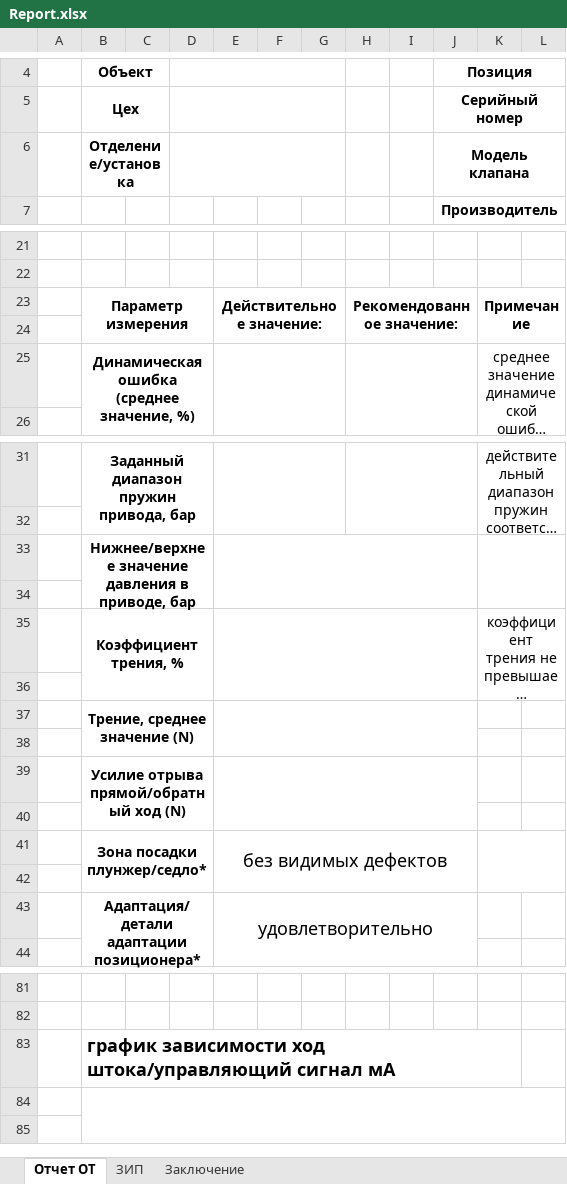
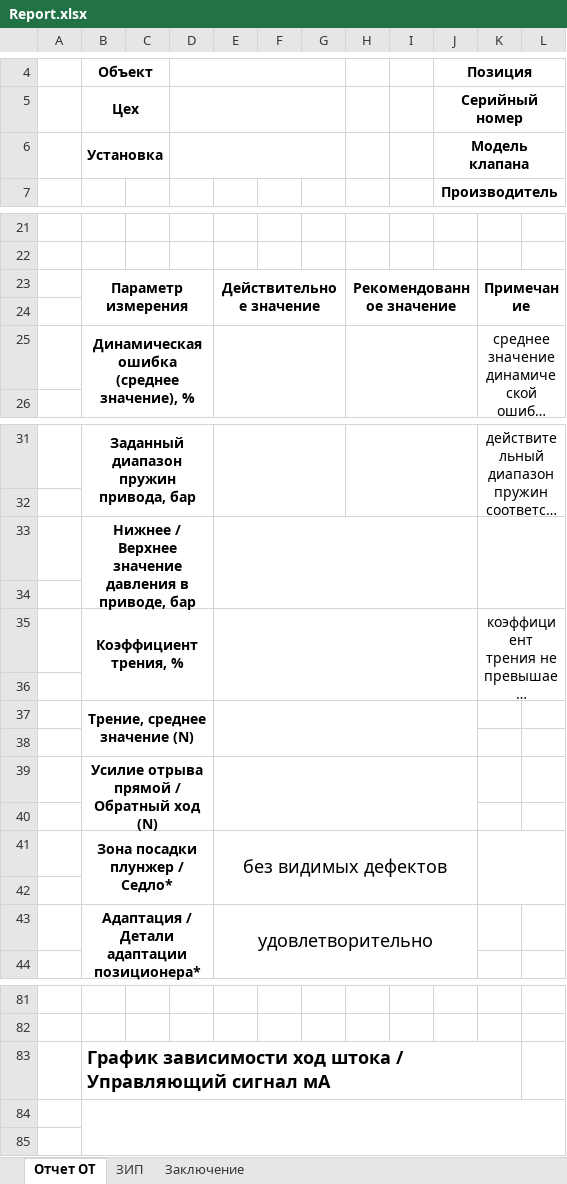
Before and after one commit to Rekvim/MpiSdk, an Excel workbook: Report.xlsx, sheet Отчет ОТ, drawn as a sheet; only a part is shown, gaps mark what is left out; long unchanged cells end in …; values as stored, in another font and other column widths than the file's, no borders; ↵ is a line break in a cell; the diff covers the shown part only; the diff names each change by its address in the sheet, - before the commit and + after, or states it on an @@ line.

Commit message:
main

```diff
--- a/Report.xlsx (sheet Отчет ОТ)
+++ b/Report.xlsx (sheet Отчет ОТ)
-B6: Отделение/установка
+B6: Установка
-E23: Действительное значение:
+E23: Действительное значение
-H23: Рекомендованное значение:
+H23: Рекомендованное значение
-B25: Динамическая ошибка ↵ (среднее значение, %)
+B25: Динамическая ошибка ↵ (среднее значение), %
-B33: Нижнее/верхнее значение давления…
+B33: Нижнее / Верхнее значение давления…
-B39: Усилие отрыва прямой/обратный ход (N)
+B39: Усилие отрыва прямой / Обратный ход (N)
-B41: Зона посадки плунжер/седло*
+B41: Зона посадки плунжер / Седло*
-B43: Адаптация/детали адаптации позиционера*
+B43: Адаптация / Детали адаптации позиционера*
-B83: график зависимости ход штока/управляющий сигнал мА
+B83: График зависимости ход штока / Управляющий сигнал мА
```
Also changed, not shown: 2 edited cells and cell formats elsewhere in this sheet.
